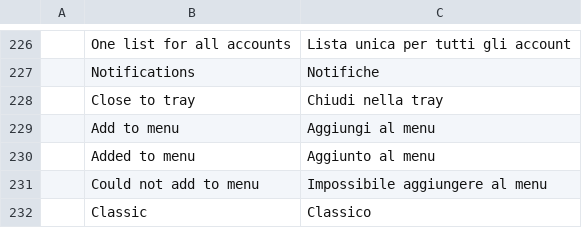
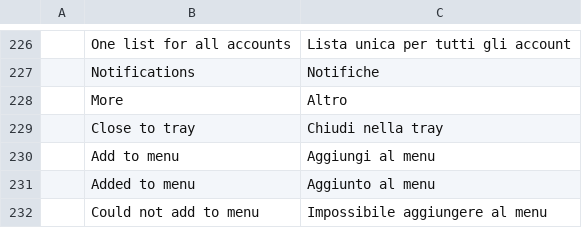
Before and after one commit to meska/gnobbi, a TSV file: crates/matrix-desktop/locales/it.tsv, drawn as a sheet; only a part is shown, gaps mark what is left out; the shorter side is filled out with more unchanged rows; the diff names each change by its address in the sheet, - before the commit and + after, or states it on an @@ line.

Commit message:
room menu: «⋮» in the room header instead of the bell; the menu keeps its room when the list moves and survives the release of a short long press; a press outside the open menu only closes it (touch and mouse)

```diff
--- a/crates/matrix-desktop/locales/it.tsv
+++ b/crates/matrix-desktop/locales/it.tsv
+row 228:  | More | Altro
```
Also changed, not shown: 2 other files.
